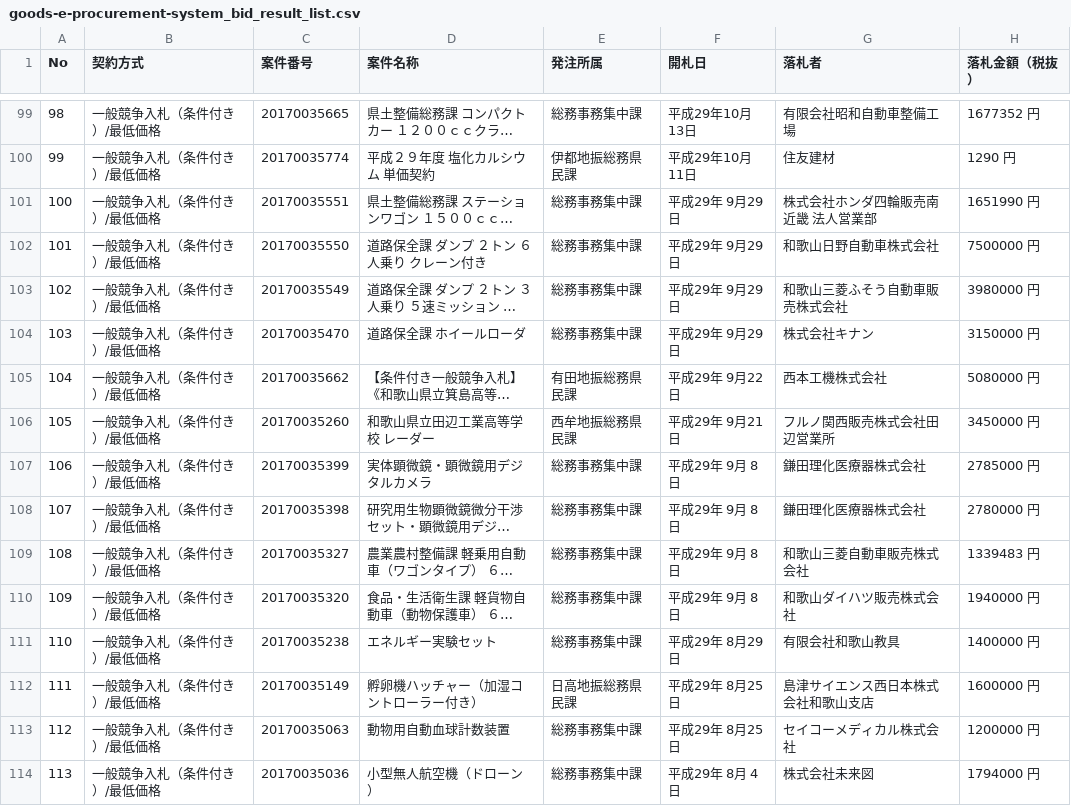
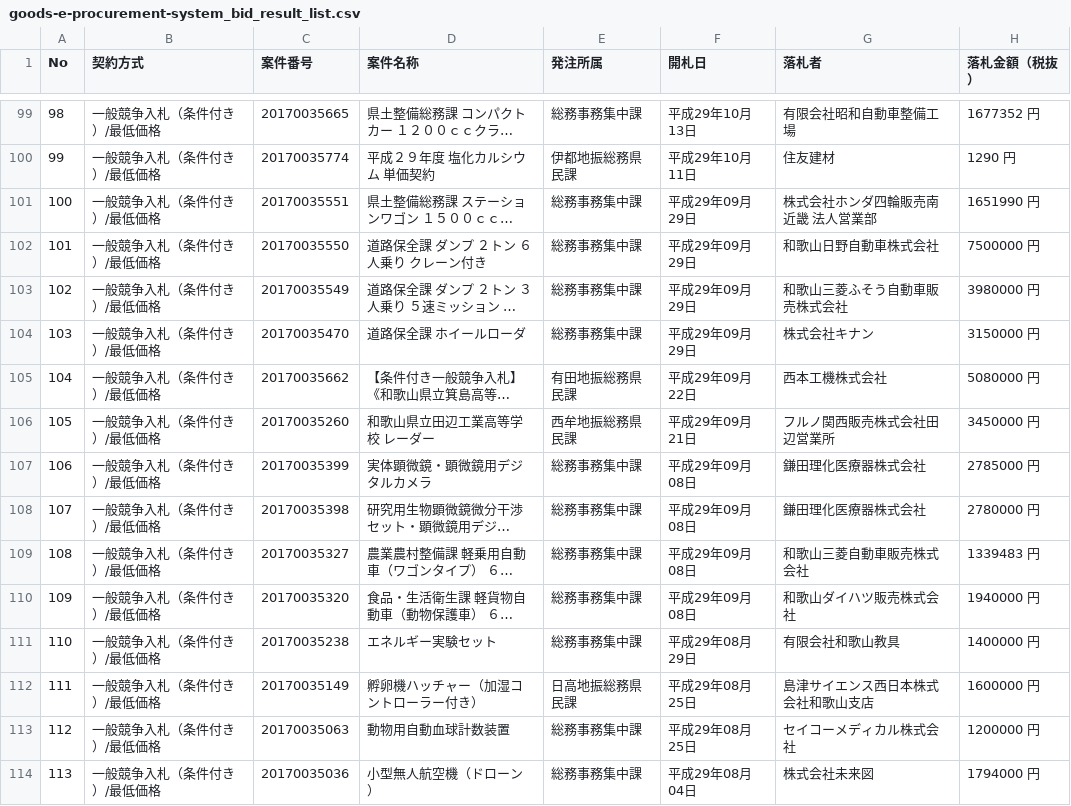
Before and after one commit to wakayama-pref-org/Goods-e-procurement-system_Bid_Result_List, a CSV file: csv/goods-e-procurement-system_bid_result_list.csv, drawn as a sheet; only a part is shown, gaps mark what is left out; long unchanged cells end in …; the diff covers the shown part only; the diff names each change by its address in the sheet, - before the commit and + after, or states it on an @@ line.

```diff
--- a/csv/goods-e-procurement-system_bid_result_list.csv
+++ b/csv/goods-e-procurement-system_bid_result_list.csv
-F101:F104 (開札日): 平成29年 9月29日
+F101:F104 (開札日): 平成29年09月29日
-F105 (開札日): 平成29年 9月22日
+F105 (開札日): 平成29年09月22日
-F106 (開札日): 平成29年 9月21日
+F106 (開札日): 平成29年09月21日
-F107:F110 (開札日): 平成29年 9月 8日
+F107:F110 (開札日): 平成29年09月08日
-F111 (開札日): 平成29年 8月29日
+F111 (開札日): 平成29年08月29日
-F112:F113 (開札日): 平成29年 8月25日
+F112:F113 (開札日): 平成29年08月25日
-F114 (開札日): 平成29年 8月 4日
+F114 (開札日): 平成29年08月04日
```
Also changed, not shown: 112 edited cells elsewhere in this file, 1 other file.
